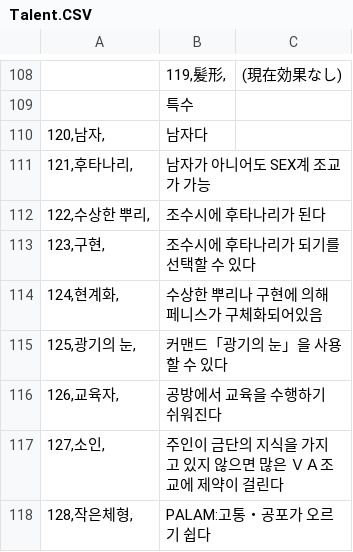
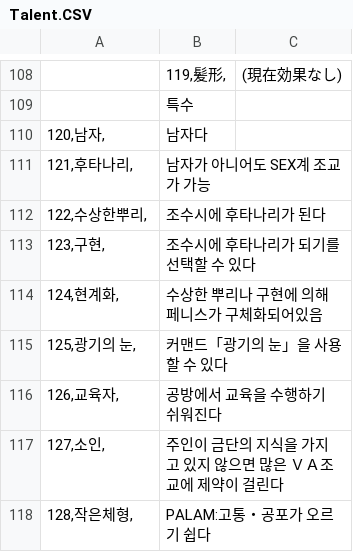
Before and after one commit to keisiki/eraYMKR_REBOOT, a CSV file: CSV/Talent.CSV, drawn as a sheet; only a part is shown, gaps mark what is left out.

Commit message:
TALENT내 띄어쓰기 제거

```diff
--- a/CSV/Talent.CSV
+++ b/CSV/Talent.CSV
@@ -111,3 +111,3 @@
 121,후타나리,;남자가 아니어도 SEX계 조교가 가능
-122,수상한 뿌리,;조수시에 후타나리가 된다
+122,수상한뿌리,;조수시에 후타나리가 된다
 123,구현,;조수시에 후타나리가 되기를 선택할 수 있다
```
